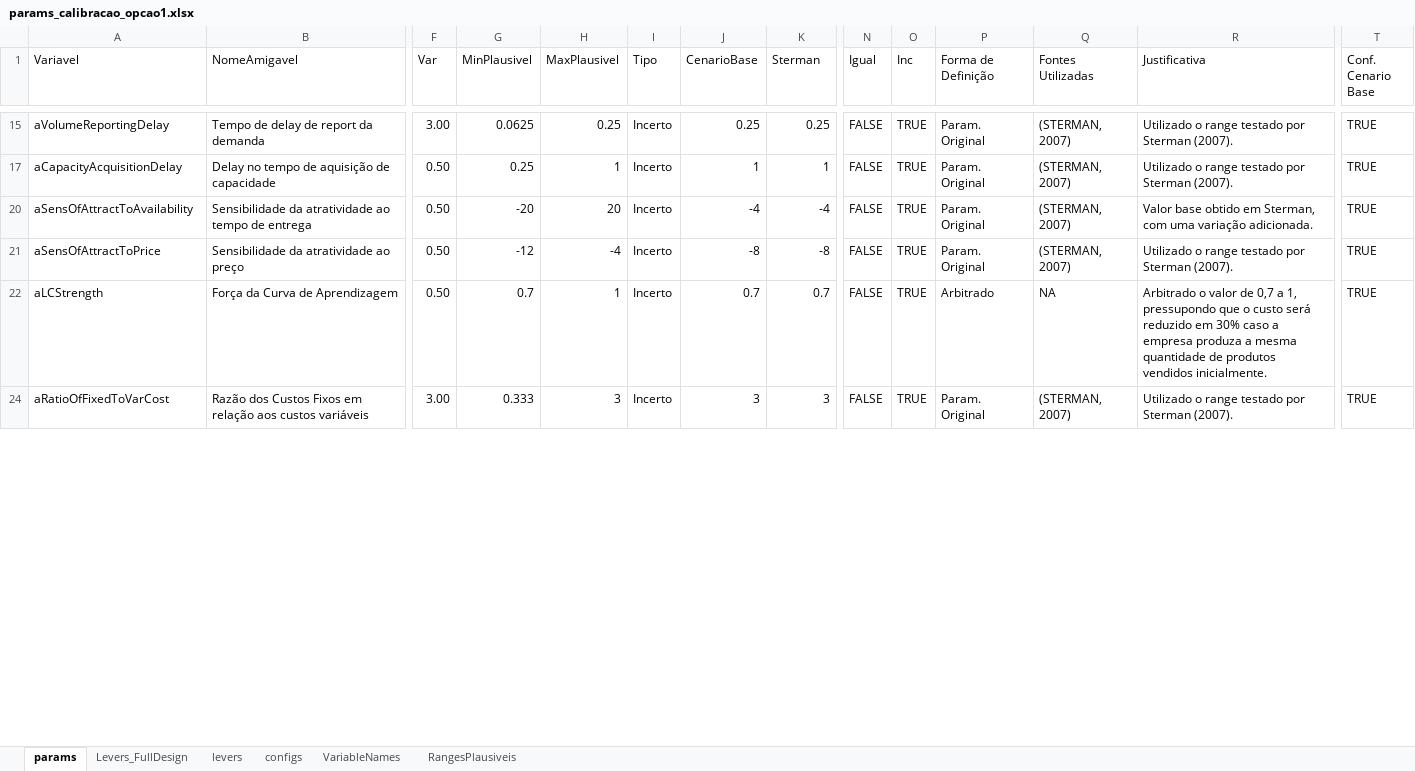
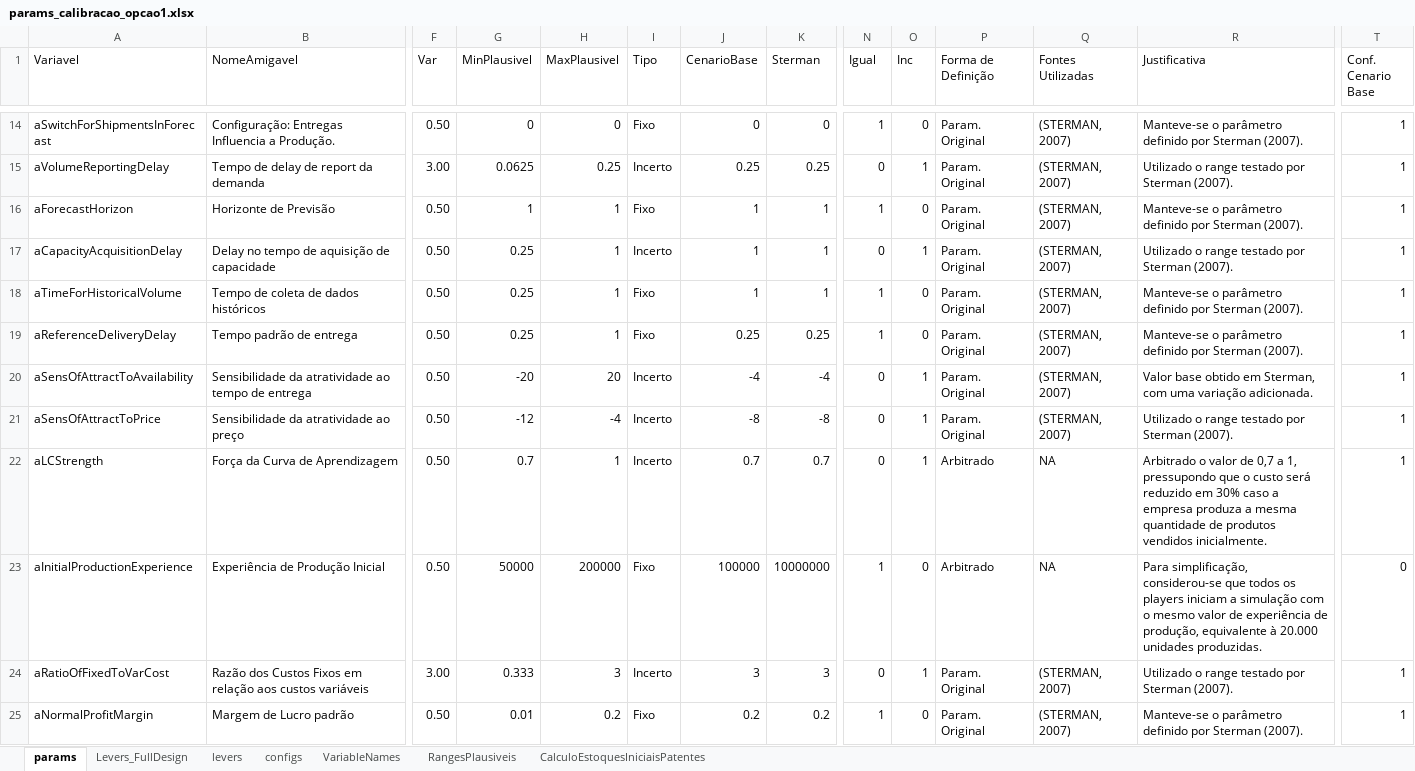
Before and after one commit to pedroliman/ms-rdm-dissertation, an Excel workbook: models/dissertation-model/modelo-R/calibracao/params_calibracao_opcao1.xlsx, sheet params, drawn as a sheet; only a part is shown, gaps mark what is left out; values as stored, in another font and other column widths than the file's, no cell formats; charts and pictures not drawn; rows hold the shown columns only; the diff covers the shown part only; the diff names each change by its address in the sheet, - before the commit and + after, or states it on an @@ line.

```diff
--- a/models/dissertation-model/modelo-R/calibracao/params_calibracao_opcao1.xlsx (sheet params)
+++ b/models/dissertation-model/modelo-R/calibracao/params_calibracao_opcao1.xlsx (sheet params)
+sheet tab: CalculoEstoquesIniciaisPatentes
+row 14: aSwitchForShipmentsInForecast | Configuração: Entregas Influencia a Produção. | 0.50 | 0 | 0 | Fixo | 0 | 0 | 1 | 0 | Param. Original | (STERMAN, 2007) | Manteve-se o parâmetro definido por Sterman (2007). | 1
-N15 (Igual): FALSE
+N15 (Igual): 0
-O15 (Inc): TRUE
+O15 (Inc): 1
-T15 (Conf. Cenario Base): TRUE
+T15 (Conf. Cenario Base): 1
+row 16: aForecastHorizon | Horizonte de Previsão | 0.50 | 1 | 1 | Fixo | 1 | 1 | 1 | 0 | Param. Original | (STERMAN, 2007) | Manteve-se o parâmetro definido por Sterman (2007). | 1
-N17 (Igual): FALSE
+N17 (Igual): 0
-O17 (Inc): TRUE
+O17 (Inc): 1
-T17 (Conf. Cenario Base): TRUE
+T17 (Conf. Cenario Base): 1
+row 18: aTimeForHistoricalVolume | Tempo de coleta de dados históricos | 0.50 | 0.25 | 1 | Fixo | 1 | 1 | 1 | 0 | Param. Original | (STERMAN, 2007) | Manteve-se o parâmetro definido por Sterman (2007). | 1
+row 19: aReferenceDeliveryDelay | Tempo padrão de entrega | 0.50 | 0.25 | 1 | Fixo | 0.25 | 0.25 | 1 | 0 | Param. Original | (STERMAN, 2007) | Manteve-se o parâmetro definido por Sterman (2007). | 1
-N20:N22 (Igual): FALSE
+N20:N22 (Igual): 0
-O20:O22 (Inc): TRUE
+O20:O22 (Inc): 1
-T20:T22 (Conf. Cenario Base): TRUE
+T20:T22 (Conf. Cenario Base): 1
+row 23: aInitialProductionExperience | Experiência de Produção Inicial | 0.50 | 50000 | 200000 | Fixo | 100000 | 10000000 | 1 | 0 | Arbitrado | NA | Para simplificação, considerou-se que todos os players iniciam a simulação com o mesmo valor de experiência de produção, equivalente à 20.000 unidades produzidas. | 0
-N24 (Igual): FALSE
+N24 (Igual): 0
-O24 (Inc): TRUE
+O24 (Inc): 1
-T24 (Conf. Cenario Base): TRUE
+T24 (Conf. Cenario Base): 1
+row 25: aNormalProfitMargin | Margem de Lucro padrão | 0.50 | 0.01 | 0.2 | Fixo | 0.2 | 0.2 | 1 | 0 | Param. Original | (STERMAN, 2007) | Manteve-se o parâmetro definido por Sterman (2007). | 1
```
Also changed, not shown: 34 added rows and 116 edited cells elsewhere in this sheet, sheet Levers_FullDesign, cell formats, hidden cells, charts or pictures, 51 other files.
